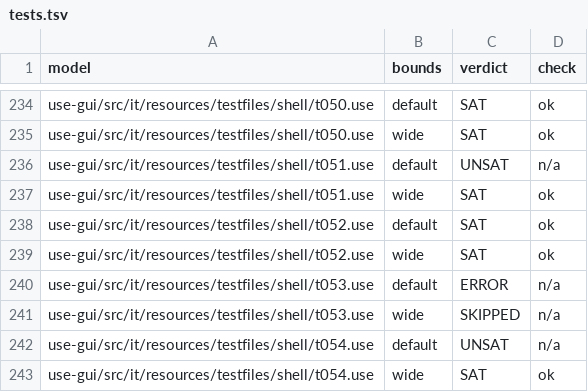
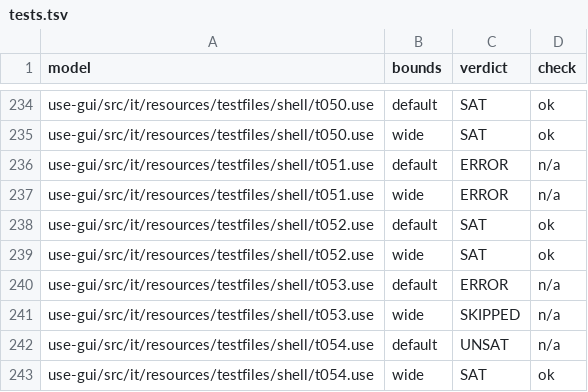
Before and after one commit to kapp667/use4llm-plugins, a TSV file: ci/oracle/expected/tests.tsv, drawn as a sheet; only a part is shown, gaps mark what is left out.

```diff
--- a/ci/oracle/expected/tests.tsv
+++ b/ci/oracle/expected/tests.tsv
@@ -235,4 +235,4 @@ use-gui/src/it/resources/testfiles/shell/t050.use	default	SAT	ok
 use-gui/src/it/resources/testfiles/shell/t050.use	wide	SAT	ok
-use-gui/src/it/resources/testfiles/shell/t051.use	default	UNSAT	n/a
-use-gui/src/it/resources/testfiles/shell/t051.use	wide	SAT	ok
+use-gui/src/it/resources/testfiles/shell/t051.use	default	ERROR	n/a
+use-gui/src/it/resources/testfiles/shell/t051.use	wide	ERROR	n/a
 use-gui/src/it/resources/testfiles/shell/t052.use	default	SAT	ok
```
Also changed, not shown: 4 other files.
